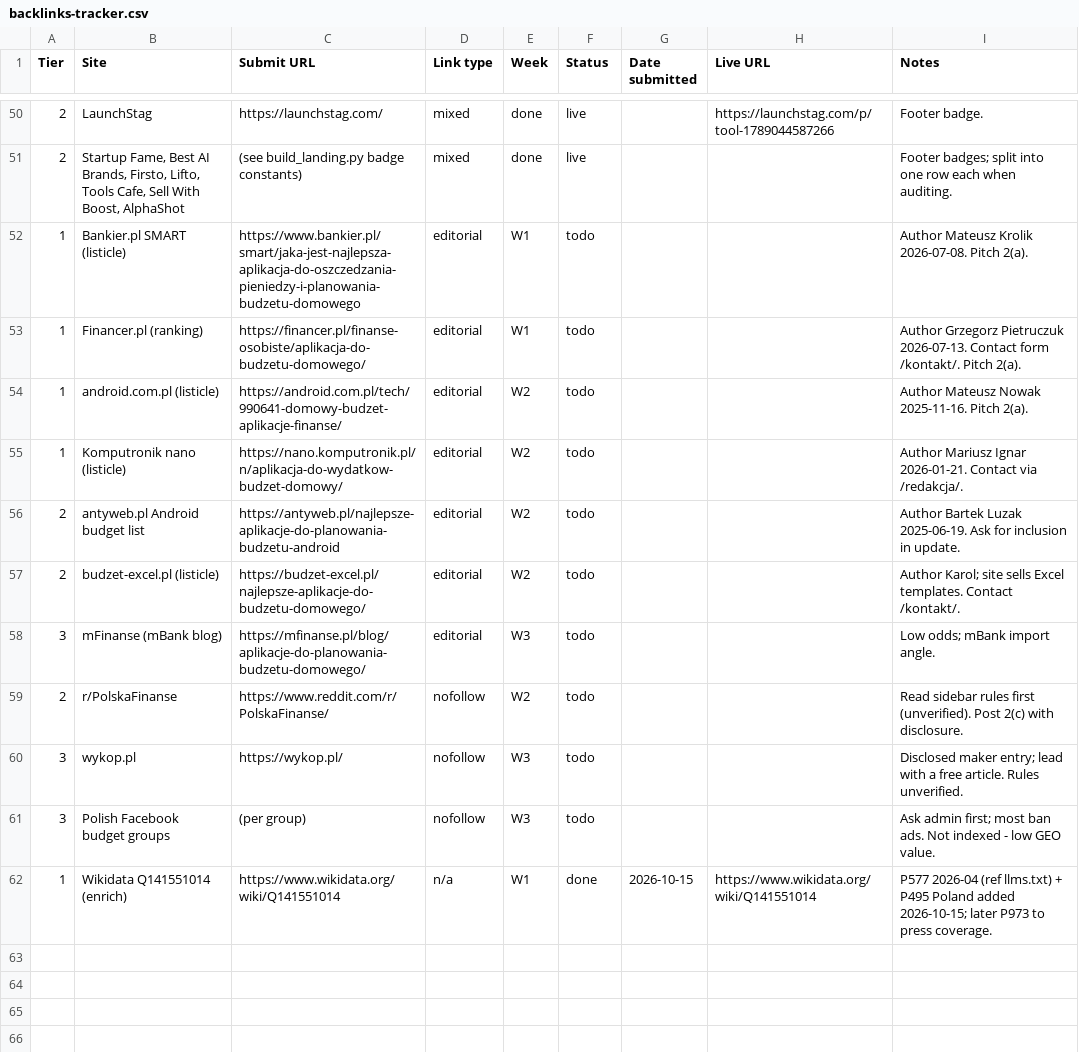
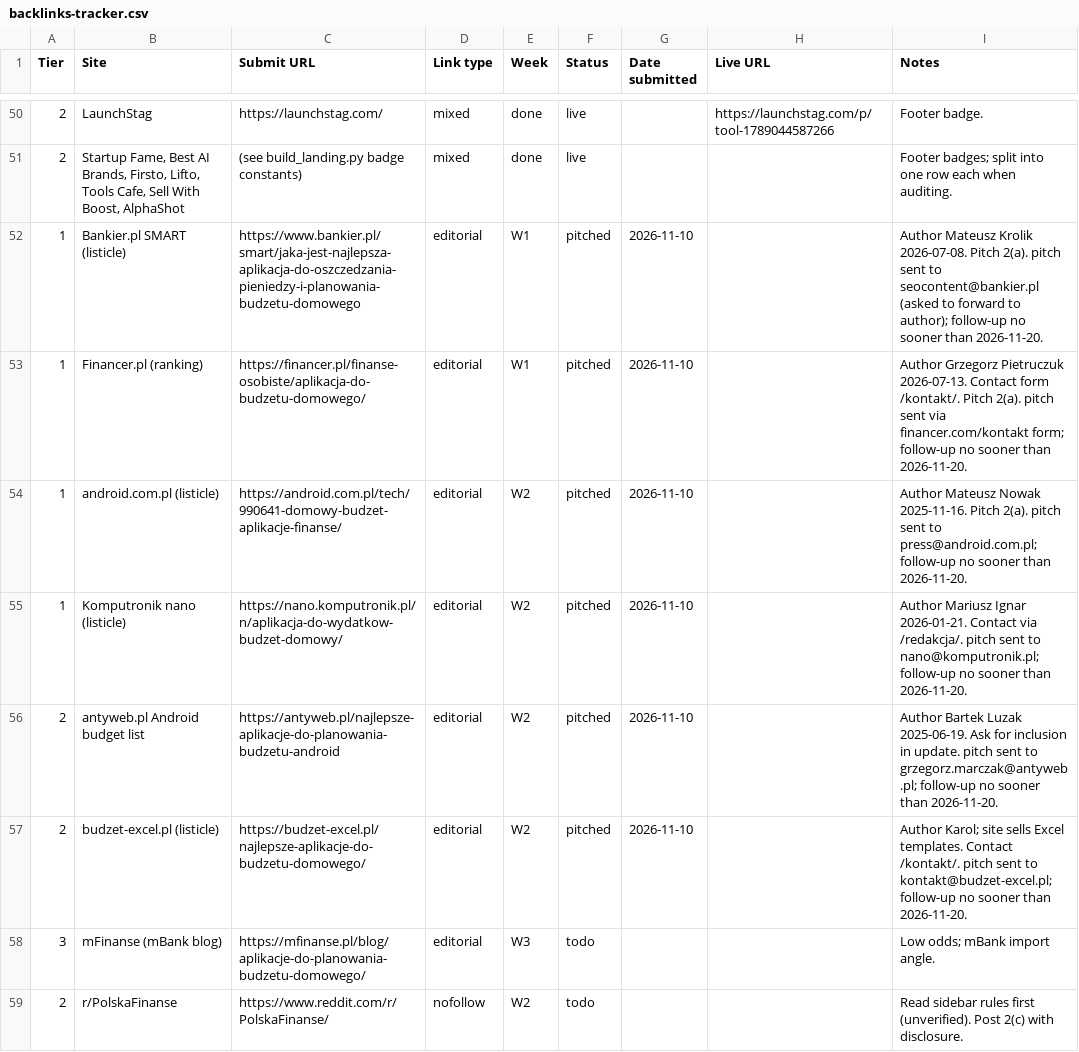
Before and after one commit to micode-ai/ai-budget-assistant, a CSV file: docs/marketing/backlinks-tracker.csv, drawn as a sheet; only a part is shown, gaps mark what is left out; the shorter side is filled out with more unchanged rows.

Commit message:
docs(marketing): record the six listicle pitches sent and the review-request e-mail
Pitches went to Bankier (seocontent@), Financer (form), android.com.pl (press@),
Komputronik nano, antyweb and budzet-excel on 2026-11-10. Reminders added for a
single follow-up on 2026-11-20 and a Play ratings check on 2026-11-17.

```diff
--- a/docs/marketing/backlinks-tracker.csv
+++ b/docs/marketing/backlinks-tracker.csv
@@ -51,8 +51,8 @@ Tier,Site,Submit URL,Link type,Week,Status,Date submitted,Live URL,Notes
 2,"Startup Fame, Best AI Brands, Firsto, Lifto, Tools Cafe, Sell With Boost, AlphaShot",(see build_landing.py badge constants),mixed,done,live,,,Footer badges; split into one row each when auditing.
-1,Bankier.pl SMART (listicle),https://www.bankier.pl/smart/jaka-jest-najlepsza-aplikacja-do-oszczedzania-pieniedzy-i-planowania-budzetu-domowego,editorial,W1,todo,,,Author Mateusz Krolik 2026-07-08. Pitch 2(a).
-1,Financer.pl (ranking),https://financer.pl/finanse-osobiste/aplikacja-do-budzetu-domowego/,editorial,W1,todo,,,Author Grzegorz Pietruczuk 2026-07-13. Contact form /kontakt/. Pitch 2(a).
-1,android.com.pl (listicle),https://android.com.pl/tech/990641-domowy-budzet-aplikacje-finanse/,editorial,W2,todo,,,Author Mateusz Nowak 2025-11-16. Pitch 2(a).
-1,Komputronik nano (listicle),https://nano.komputronik.pl/n/aplikacja-do-wydatkow-budzet-domowy/,editorial,W2,todo,,,Author Mariusz Ignar 2026-01-21. Contact via /redakcja/.
-2,antyweb.pl Android budget list,https://antyweb.pl/najlepsze-aplikacje-do-planowania-budzetu-android,editorial,W2,todo,,,Author Bartek Luzak 2025-06-19. Ask for inclusion in update.
-2,budzet-excel.pl (listicle),https://budzet-excel.pl/najlepsze-aplikacje-do-budzetu-domowego/,editorial,W2,todo,,,Author Karol; site sells Excel templates. Contact /kontakt/.
+1,Bankier.pl SMART (listicle),https://www.bankier.pl/smart/jaka-jest-najlepsza-aplikacja-do-oszczedzania-pieniedzy-i-planowania-budzetu-domowego,editorial,W1,pitched,2026-11-10,,Author Mateusz Krolik 2026-07-08. Pitch 2(a). pitch sent to seocontent@bankier.pl (asked to forward to author); follow-up no sooner than 2026-11-20.
+1,Financer.pl (ranking),https://financer.pl/finanse-osobiste/aplikacja-do-budzetu-domowego/,editorial,W1,pitched,2026-11-10,,Author Grzegorz Pietruczuk 2026-07-13. Contact form /kontakt/. Pitch 2(a). pitch sent via financer.com/kontakt form; follow-up no sooner than 2026-11-20.
+1,android.com.pl (listicle),https://android.com.pl/tech/990641-domowy-budzet-aplikacje-finanse/,editorial,W2,pitched,2026-11-10,,Author Mateusz Nowak 2025-11-16. Pitch 2(a). pitch sent to press@android.com.pl; follow-up no sooner than 2026-11-20.
+1,Komputronik nano (listicle),https://nano.komputronik.pl/n/aplikacja-do-wydatkow-budzet-domowy/,editorial,W2,pitched,2026-11-10,,Author Mariusz Ignar 2026-01-21. Contact via /redakcja/. pitch sent to nano@komputronik.pl; follow-up no sooner than 2026-11-20.
+2,antyweb.pl Android budget list,https://antyweb.pl/najlepsze-aplikacje-do-planowania-budzetu-android,editorial,W2,pitched,2026-11-10,,Author Bartek Luzak 2025-06-19. Ask for inclusion in update. pitch sent to grzegorz.marczak@antyweb.pl; follow-up no sooner than 2026-11-20.
+2,budzet-excel.pl (listicle),https://budzet-excel.pl/najlepsze-aplikacje-do-budzetu-domowego/,editorial,W2,pitched,2026-11-10,,Author Karol; site sells Excel templates. Contact /kontakt/. pitch sent to kontakt@budzet-excel.pl; follow-up no sooner than 2026-11-20.
 3,mFinanse (mBank blog),https://mfinanse.pl/blog/aplikacje-do-planowania-budzetu-domowego/,editorial,W3,todo,,,Low odds; mBank import angle.
```
Also changed, not shown: docs/ops/reminders.tsv.
